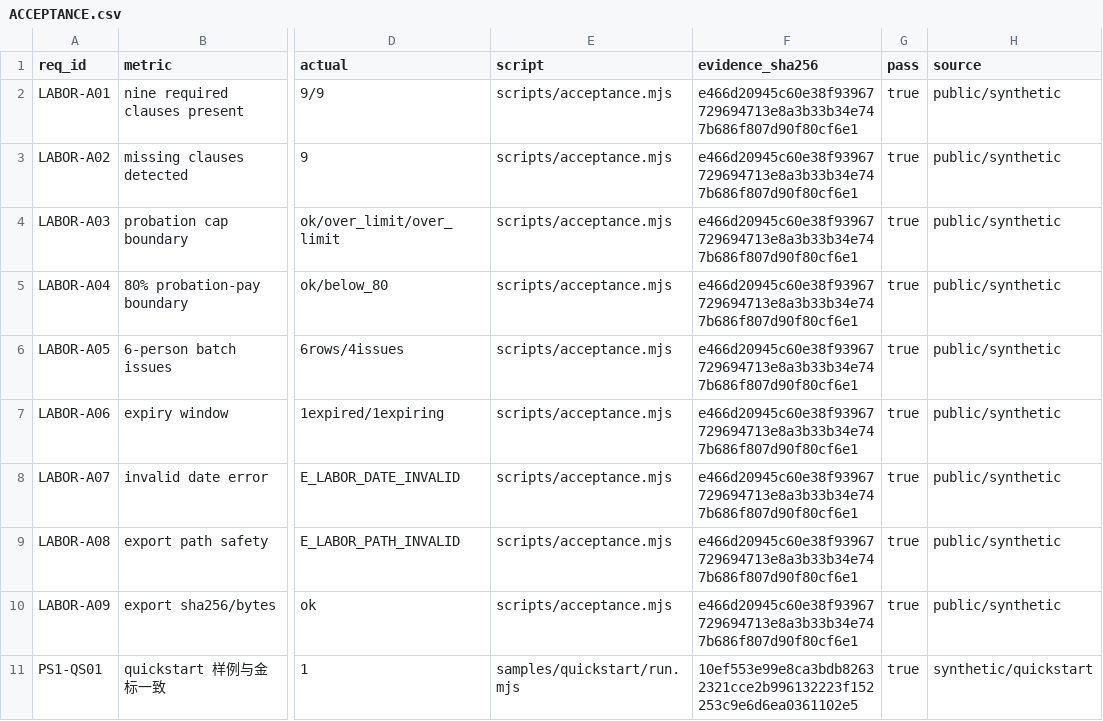
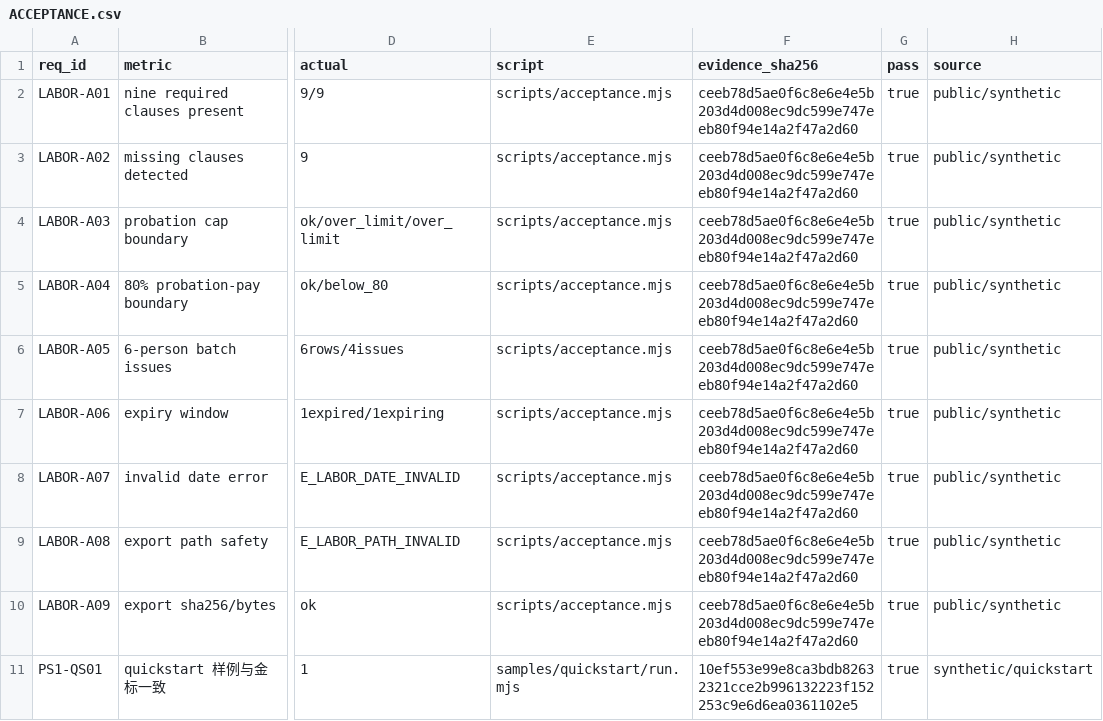
Before and after one commit to PerryLink/dsh-labor-contract, a CSV file: ACCEPTANCE.csv, drawn as a sheet; only a part is shown, gaps mark what is left out; the diff names each change by its address in the sheet, - before the commit and + after, or states it on an @@ line.

```diff
--- a/ACCEPTANCE.csv
+++ b/ACCEPTANCE.csv
-F2:F10 (evidence_sha256): e466d20945c60e38f93967729694713e8a3b33b34e747b686f807d90f80cf6e1
+F2:F10 (evidence_sha256): ceeb78d5ae0f6c8e6e4e5b203d4d008ec9dc599e747eeb80f94e14a2f47a2d60
```
Also changed, not shown: 6 other files.
